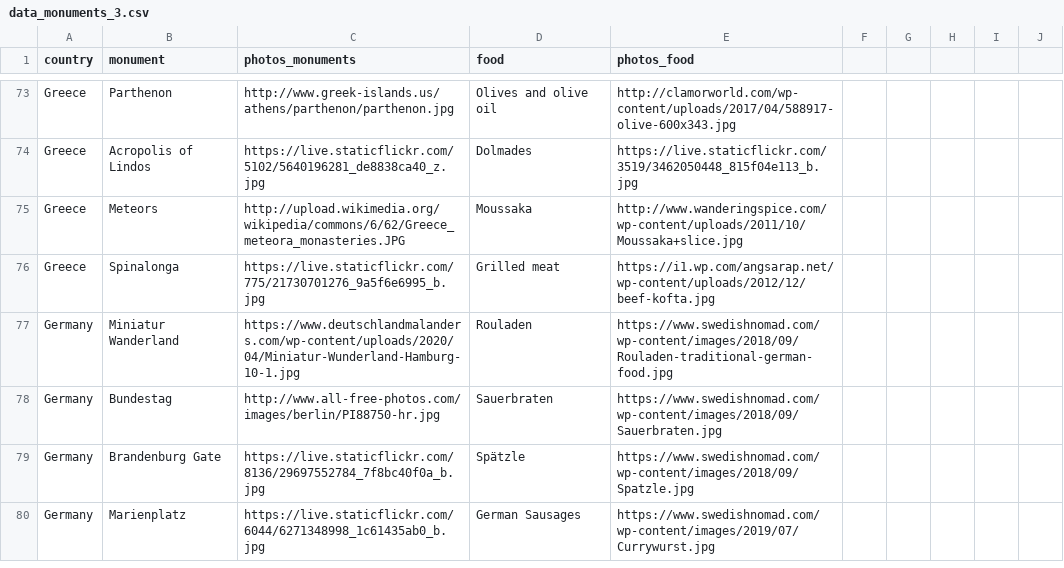
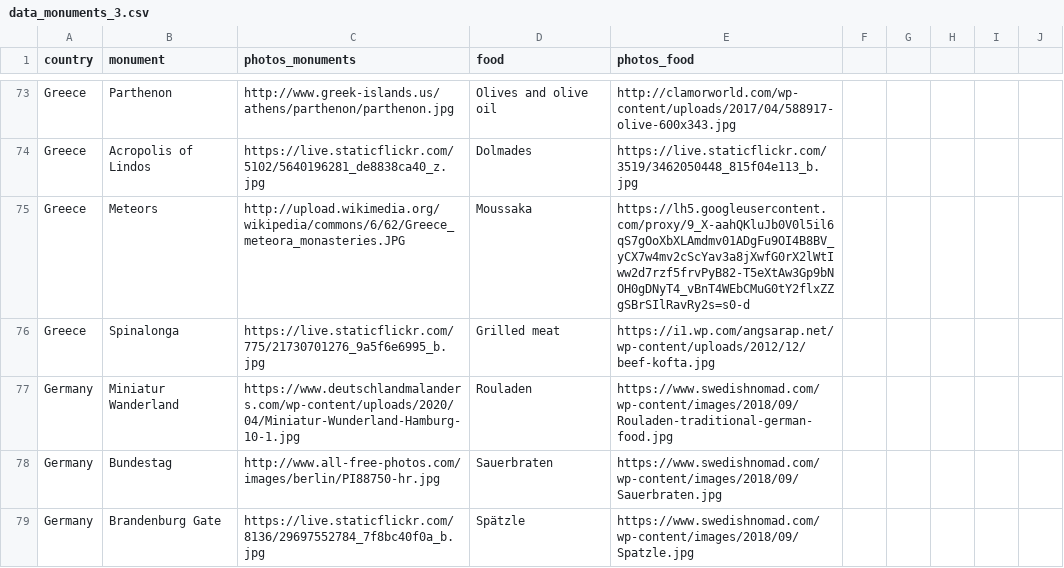
Before and after one commit to MaelBrenterch/data_visualizations, a CSV file: data_monuments_3.csv, drawn as a sheet; only a part is shown, gaps mark what is left out; the shorter side is filled out with more unchanged rows.

Commit message:
Update data_monuments_3.csv

```diff
--- a/data_monuments_3.csv
+++ b/data_monuments_3.csv
@@ -74,3 +74,3 @@ Greece,Parthenon,http://www.greek-islands.us/athens/parthenon/parthenon.jpg, Oli
 Greece,Acropolis of Lindos,https://live.staticflickr.com/5102/5640196281_de8838ca40_z.jpg, Dolmades, https://live.staticflickr.com/3519/3462050448_815f04e113_b.jpg
-Greece,Meteors,http://upload.wikimedia.org/wikipedia/commons/6/62/Greece_meteora_monasteries.JPG, Moussaka, http://www.wanderingspice.com/wp-content/uploads/2011/10/Moussaka+slice.jpg
+Greece,Meteors,http://upload.wikimedia.org/wikipedia/commons/6/62/Greece_meteora_monasteries.JPG, Moussaka, https://lh5.googleusercontent.com/proxy/9_X-aahQKluJb0V0l5il6qS7gOoXbXLAmdmv01ADgFu9OI4B8BV_yCX7w4mv2cScYav3a8jXwfG0rX2lWtIww2d7rzf5frvPyB82-T5eXtAw3Gp9bNOH0gDNyT4_vBnT4WEbCMuG0tY2flxZZgSBrSIlRavRy2s=s0-d
 Greece,Spinalonga,https://live.staticflickr.com/775/21730701276_9a5f6e6995_b.jpg, Grilled meat, https://i1.wp.com/angsarap.net/wp-content/uploads/2012/12/beef-kofta.jpg
```
